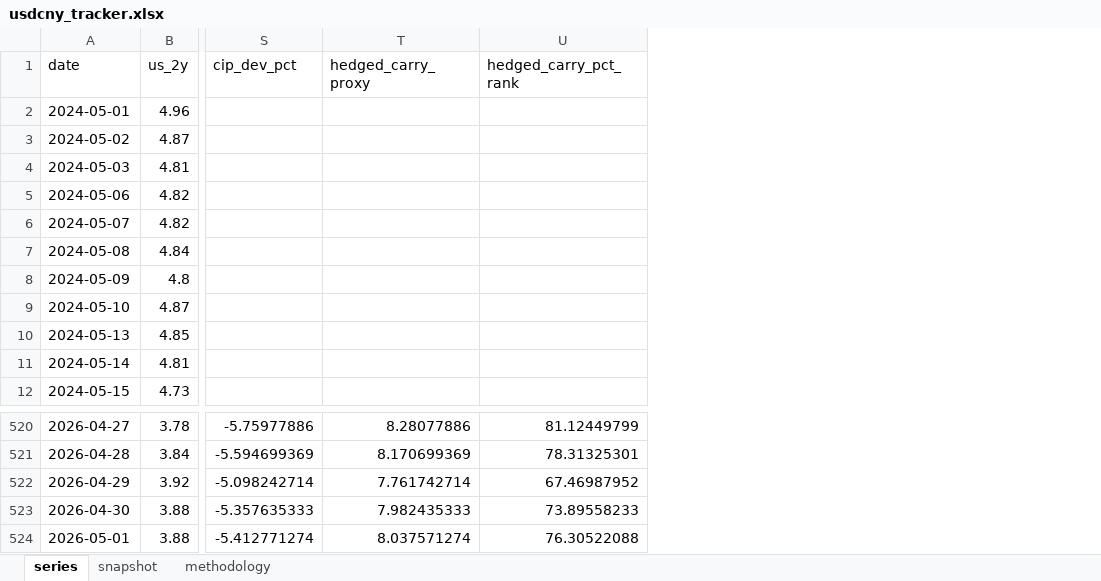
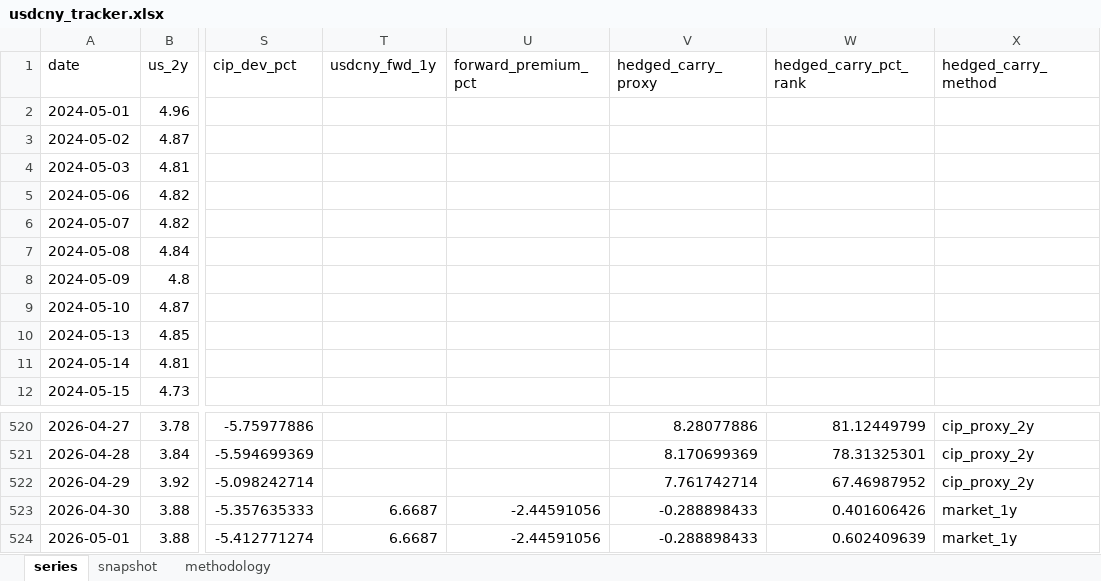
Before and after one commit to erickviann1-dev/usdcny-tracker, an Excel workbook: docs/usdcny_tracker.xlsx, sheet series, drawn as a sheet; only a part is shown, gaps mark what is left out; values as stored, in another font and other column widths than the file's, no borders; addresses are those after the commit; the diff names each change by its address in the sheet, - before the commit and + after, or states it on an @@ line.

```diff
--- a/docs/usdcny_tracker.xlsx (sheet series)
+++ b/docs/usdcny_tracker.xlsx (sheet series)
+column T (usdcny_fwd_1y), rows 523-524: 6.6687 | 6.6687
+column U (forward_premium_pct), rows 523-524: -2.44591056 | -2.44591056
+column X (hedged_carry_method), rows 520-524: cip_proxy_2y | cip_proxy_2y | cip_proxy_2y | market_1y | market_1y
-V523 (hedged_carry_proxy): 7.982435333
+V523 (hedged_carry_proxy): -0.288898433
-W523 (hedged_carry_pct_rank): 73.89558233
+W523 (hedged_carry_pct_rank): 0.401606426
-V524 (hedged_carry_proxy): 8.037571274
+V524 (hedged_carry_proxy): -0.288898433
-W524 (hedged_carry_pct_rank): 76.30522088
+W524 (hedged_carry_pct_rank): 0.602409639
```
Also changed, not shown: sheet snapshot, sheet methodology, 10 other files.
